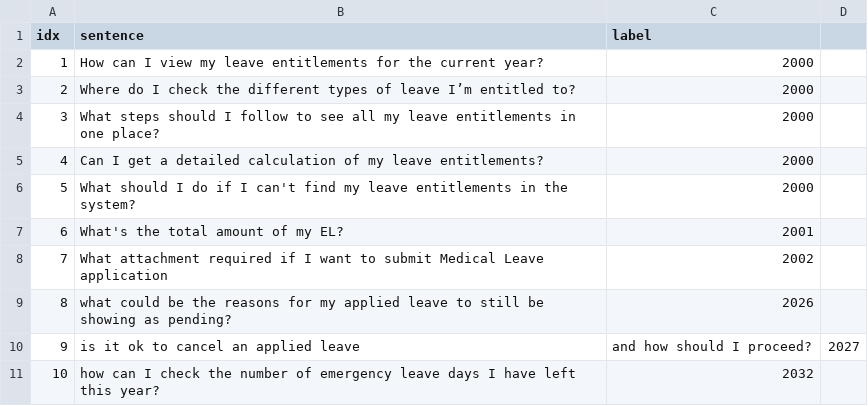
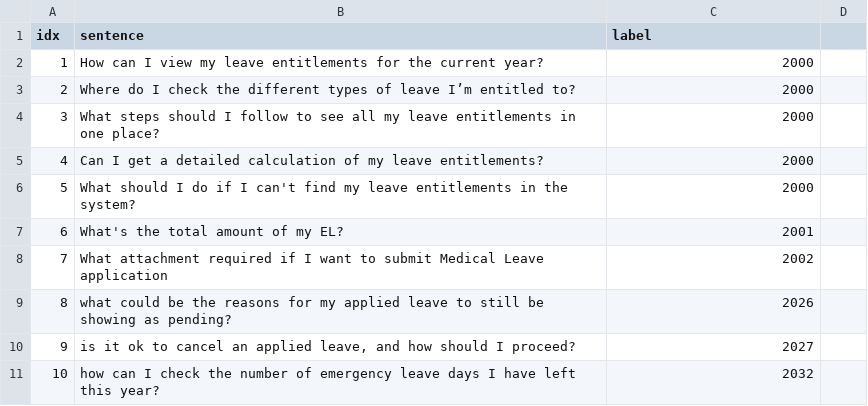
Before and after one commit to KaWengNg/DataSet, a CSV file: validate_LMS.csv, drawn as a sheet.

Commit message:
Update validate_LMS.csv

```diff
--- a/validate_LMS.csv
+++ b/validate_LMS.csv
@@ -9,3 +9,3 @@ idx,sentence,label
 8,what could be the reasons for my applied leave to still be showing as pending?,2026
-9,is it ok to cancel an applied leave, and how should I proceed?,2027
+9,"is it ok to cancel an applied leave, and how should I proceed?",2027
 10,how can I check the number of emergency leave days I have left this year?,2032
```
